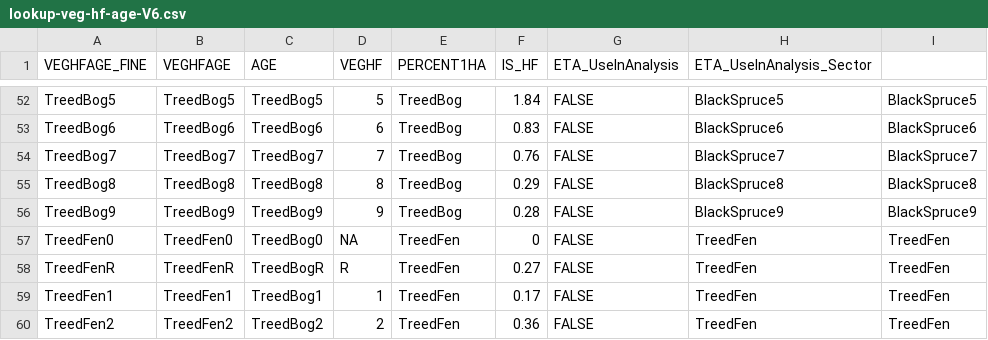
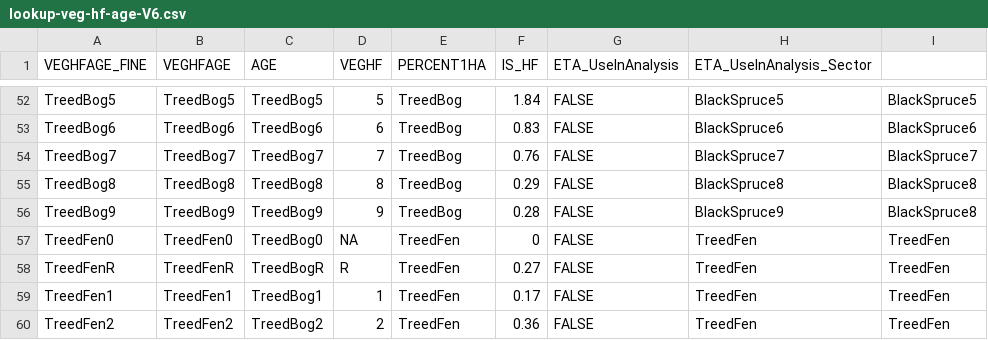
Before and after one commit to psolymos/abmianalytics, a CSV file: lookup/lookup-veg-hf-age-V6.csv, drawn as a sheet; only a part is shown, gaps mark what is left out; the diff names each change by its address in the sheet, - before the commit and + after, or states it on an @@ line.

Commit message:
BS 8/9

```diff
--- a/lookup/lookup-veg-hf-age-V6.csv
+++ b/lookup/lookup-veg-hf-age-V6.csv
-I56: BlackSpruce9
+I56: BlackSpruce8
```
